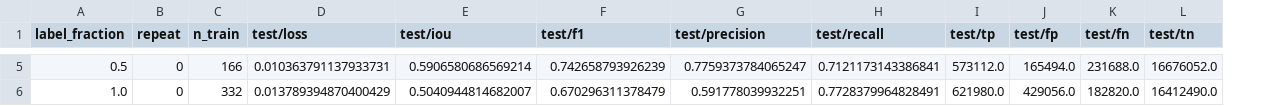
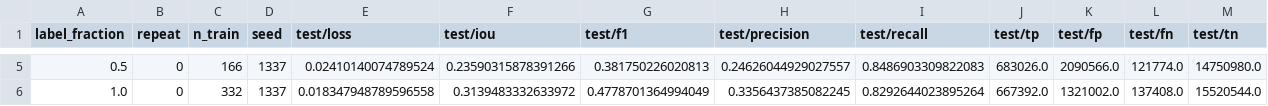
Before and after one commit to 14H034160212/geodisaster-fm, a CSV file: outputs/few_shot_ae_stack_seed1337/few_shot_results.csv, drawn as a sheet; only a part is shown, gaps mark what is left out; addresses are those after the commit; the diff covers the shown part only; the diff names each change by its address in the sheet, - before the commit and + after, or states it on an @@ line.

```diff
--- a/outputs/few_shot_ae_stack_seed1337/few_shot_results.csv
+++ b/outputs/few_shot_ae_stack_seed1337/few_shot_results.csv
+column D (seed), rows 5-6: 1337 | 1337
-E5 (test/loss): 0.010363791137933731
+E5 (test/loss): 0.02410140074789524
-F5 (test/iou): 0.5906580686569214
+F5 (test/iou): 0.23590315878391266
-G5 (test/f1): 0.742658793926239
+G5 (test/f1): 0.381750226020813
-H5 (test/precision): 0.7759373784065247
+H5 (test/precision): 0.24626044929027557
-I5 (test/recall): 0.7121173143386841
+I5 (test/recall): 0.8486903309822083
-J5 (test/tp): 573112.0
+J5 (test/tp): 683026.0
-K5 (test/fp): 165494.0
+K5 (test/fp): 2090566.0
-L5 (test/fn): 231688.0
+L5 (test/fn): 121774.0
-M5 (test/tn): 16676052.0
+M5 (test/tn): 14750980.0
-E6 (test/loss): 0.013789394870400429
+E6 (test/loss): 0.018347948789596558
-F6 (test/iou): 0.5040944814682007
+F6 (test/iou): 0.3139483332633972
-G6 (test/f1): 0.670296311378479
+G6 (test/f1): 0.4778701364994049
-H6 (test/precision): 0.591778039932251
+H6 (test/precision): 0.3356437385082245
-I6 (test/recall): 0.7728379964828491
+I6 (test/recall): 0.8292644023895264
-J6 (test/tp): 621980.0
+J6 (test/tp): 667392.0
-K6 (test/fp): 429056.0
+K6 (test/fp): 1321002.0
-L6 (test/fn): 182820.0
+L6 (test/fn): 137408.0
-M6 (test/tn): 16412490.0
+M6 (test/tn): 15520544.0
```
Also changed, not shown: 27 edited cells elsewhere in this file, outputs/few_shot_ae_stack_seed42/few_shot_results.csv, 21 other files.
